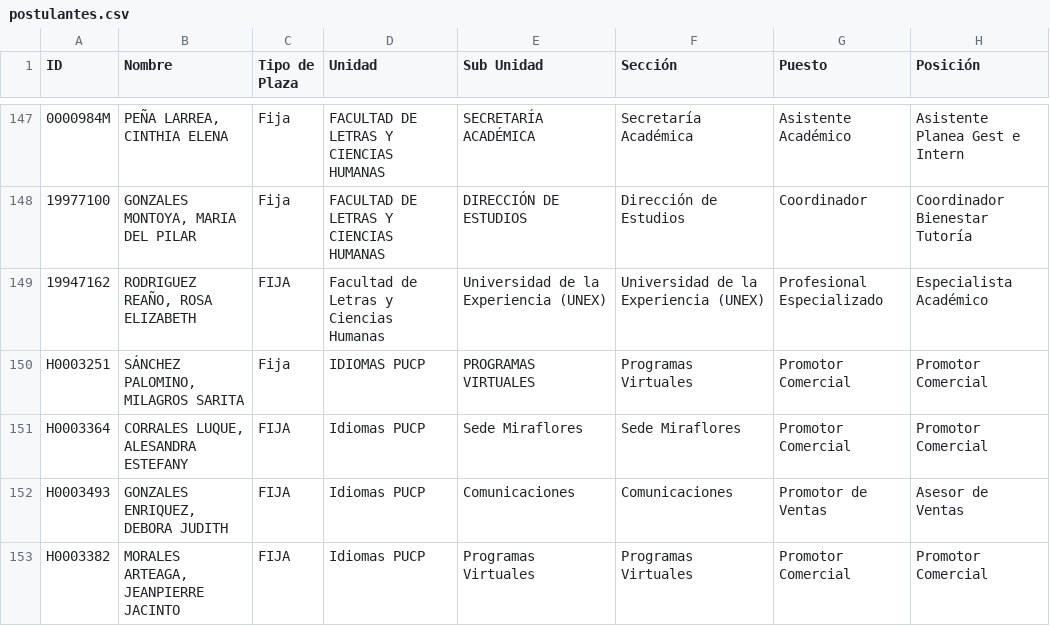
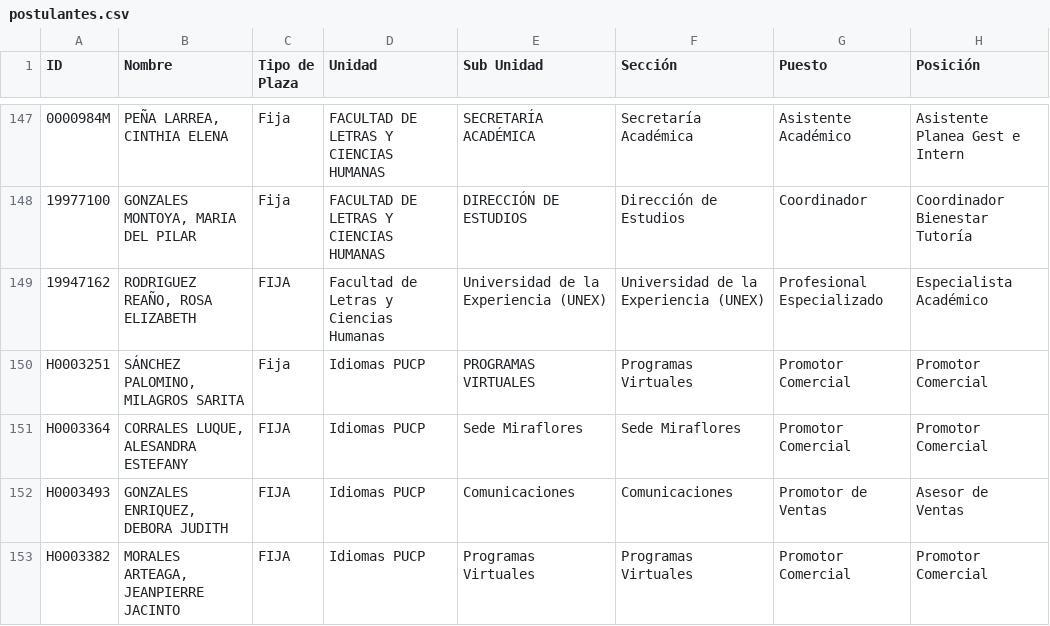
Before and after one commit to brianrt03/evaluaci-n-nombramiento, a CSV file: postulantes.csv, drawn as a sheet; only a part is shown, gaps mark what is left out; the diff names each change by its address in the sheet, - before the commit and + after, or states it on an @@ line.

Commit message:
Update postulantes.csv

```diff
--- a/postulantes.csv
+++ b/postulantes.csv
-D150 (Unidad): IDIOMAS PUCP
+D150 (Unidad): Idiomas PUCP
```
